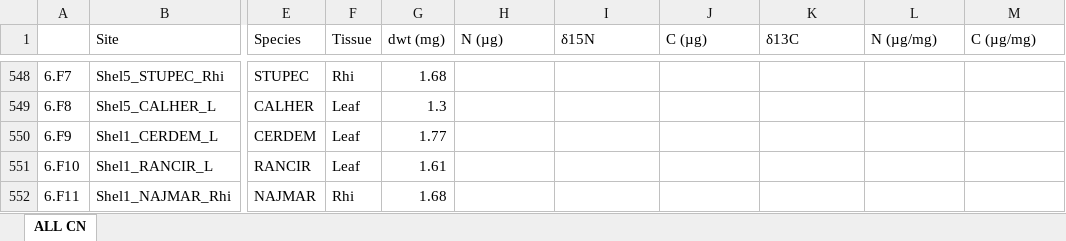
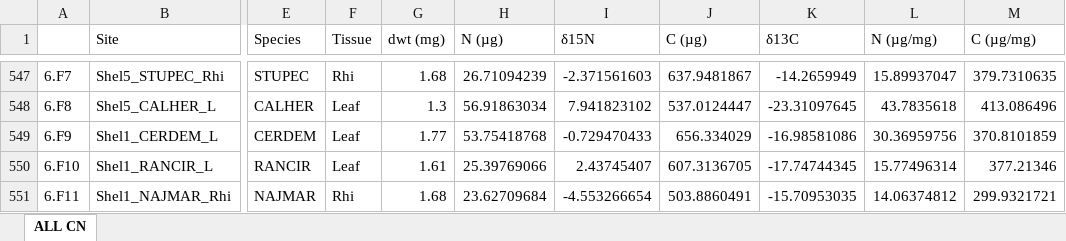
Before and after one commit to roellammerant/SpatialCampaign23_ITV, an Excel workbook: DATA/C-N.xlsx, sheet ALL CN, drawn as a sheet; only a part is shown, gaps mark what is left out; values as stored, in another font and other column widths than the file's, no borders; addresses are those after the commit; the diff covers the shown part only; the diff names each change by its address in the sheet, - before the commit and + after, or states it on an @@ line.

```diff
--- a/DATA/C-N.xlsx (sheet ALL CN)
+++ b/DATA/C-N.xlsx (sheet ALL CN)
-H547 (N (µg)): (empty)
+H547 (N (µg)): 26.71094239
-I547 (δ15N): (empty)
+I547 (δ15N): -2.371561603
-J547 (C (µg)): (empty)
+J547 (C (µg)): 637.9481867
-K547 (δ13C): (empty)
+K547 (δ13C): -14.2659949
-L547 (N (µg/mg)): (empty)
+L547 (N (µg/mg)): 15.89937047
-M547 (C (µg/mg)): (empty)
+M547 (C (µg/mg)): 379.7310635
-H548 (N (µg)): (empty)
+H548 (N (µg)): 56.91863034
-I548 (δ15N): (empty)
+I548 (δ15N): 7.941823102
-J548 (C (µg)): (empty)
+J548 (C (µg)): 537.0124447
-K548 (δ13C): (empty)
+K548 (δ13C): -23.31097645
-L548 (N (µg/mg)): (empty)
+L548 (N (µg/mg)): 43.7835618
-M548 (C (µg/mg)): (empty)
+M548 (C (µg/mg)): 413.086496
-H549 (N (µg)): (empty)
+H549 (N (µg)): 53.75418768
-I549 (δ15N): (empty)
+I549 (δ15N): -0.729470433
-J549 (C (µg)): (empty)
+J549 (C (µg)): 656.334029
-K549 (δ13C): (empty)
+K549 (δ13C): -16.98581086
-L549 (N (µg/mg)): (empty)
+L549 (N (µg/mg)): 30.36959756
-M549 (C (µg/mg)): (empty)
+M549 (C (µg/mg)): 370.8101859
-H550 (N (µg)): (empty)
+H550 (N (µg)): 25.39769066
-I550 (δ15N): (empty)
+I550 (δ15N): 2.43745407
-J550 (C (µg)): (empty)
+J550 (C (µg)): 607.3136705
-K550 (δ13C): (empty)
+K550 (δ13C): -17.74744345
-L550 (N (µg/mg)): (empty)
+L550 (N (µg/mg)): 15.77496314
-M550 (C (µg/mg)): (empty)
+M550 (C (µg/mg)): 377.21346
-H551 (N (µg)): (empty)
+H551 (N (µg)): 23.62709684
-I551 (δ15N): (empty)
+I551 (δ15N): -4.553266654
-J551 (C (µg)): (empty)
+J551 (C (µg)): 503.8860491
-K551 (δ13C): (empty)
+K551 (δ13C): -15.70953035
-L551 (N (µg/mg)): (empty)
+L551 (N (µg/mg)): 14.06374812
-M551 (C (µg/mg)): (empty)
+M551 (C (µg/mg)): 299.9321721
```
Also changed, not shown: 14 added rows, 5 removed rows and 1218 edited cells elsewhere in this sheet, DATA/Spatial_Campaign_data.xlsx.
